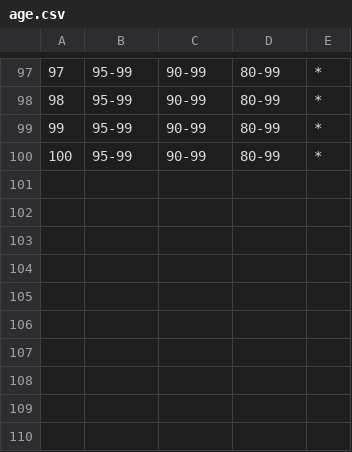
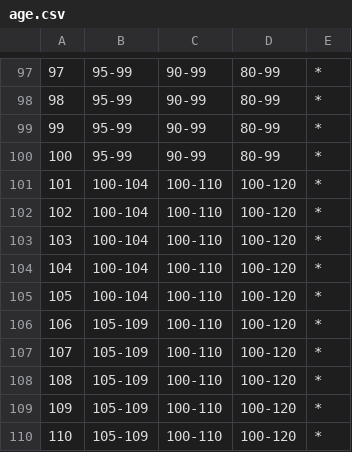
Before and after one commit to Lerajaro/CodeJava, a CSV file: zfkd/hierarchies/age.csv, drawn as a sheet; only a part is shown, gaps mark what is left out.

Commit message:
Adapted the zfkd controller It now iterates over the whole test-data folder and repeats the iterations over the generalization levels. had some issues with age values being above 110 yrs because that's where the hierarchy ends. TODO: adapt hierarchy creation to on-the-fly-creation.

```diff
--- a/zfkd/hierarchies/age.csv
+++ b/zfkd/hierarchies/age.csv
@@ -100 +100,11 @@
 100;95-99;90-99;80-99;*
+101;100-104;100-110;100-120;*
+102;100-104;100-110;100-120;*
+103;100-104;100-110;100-120;*
+104;100-104;100-110;100-120;*
+105;100-104;100-110;100-120;*
+106;105-109;100-110;100-120;*
+107;105-109;100-110;100-120;*
+108;105-109;100-110;100-120;*
+109;105-109;100-110;100-120;*
+110;105-109;100-110;100-120;*
```
Also changed, not shown: 11 other files.
